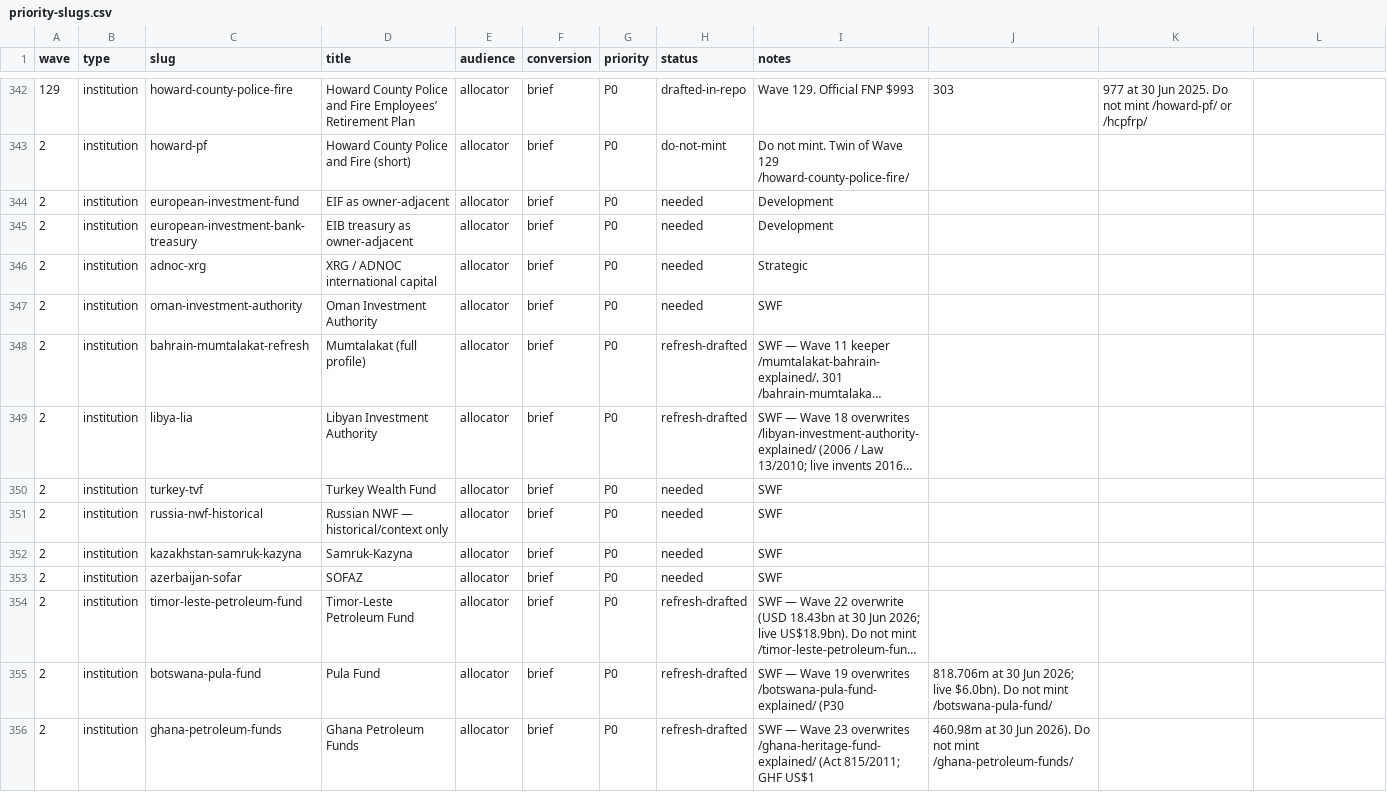
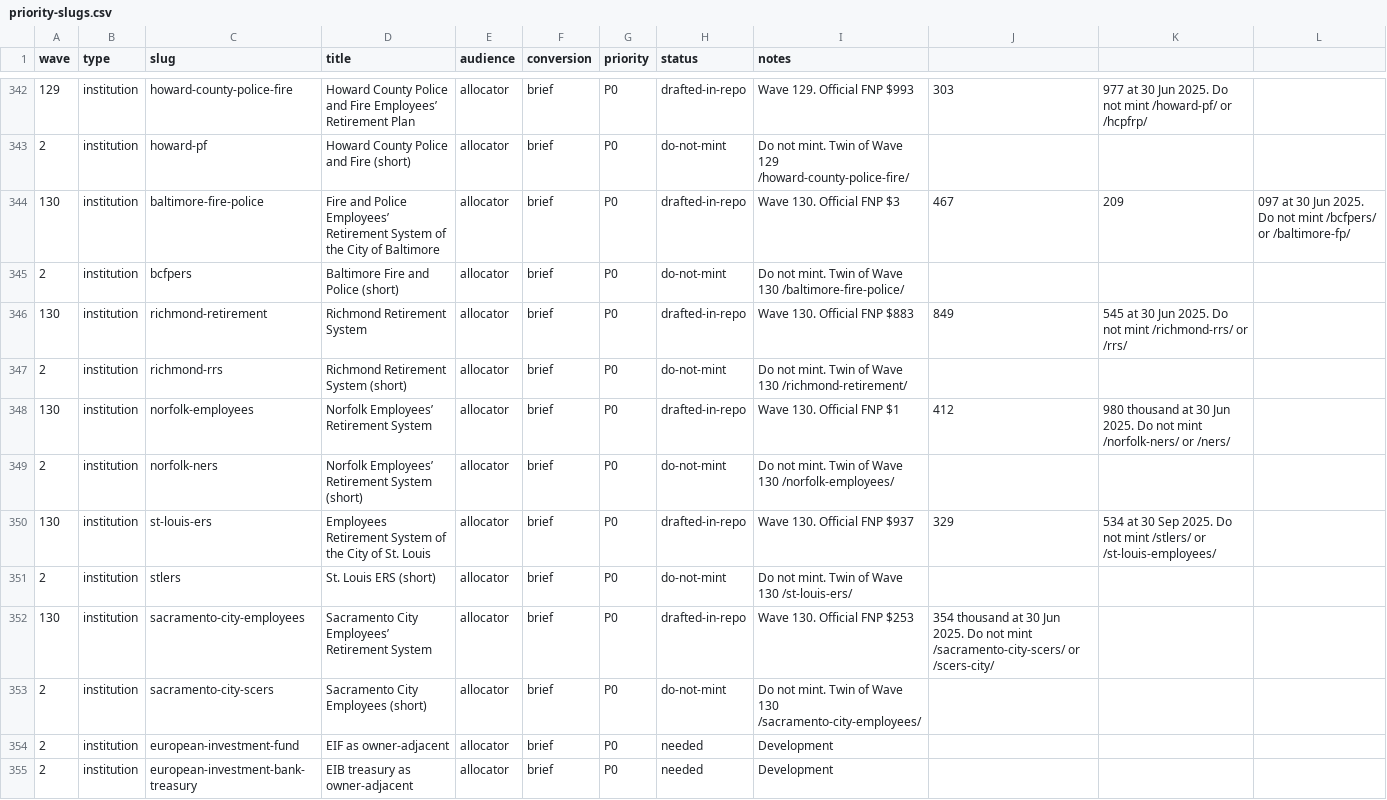
Before and after one commit to timcanada/uao-insurance-gate, a CSV file: seo-aeo/inventory/priority-slugs.csv, drawn as a sheet; only a part is shown, gaps mark what is left out; the shorter side is filled out with more unchanged rows; long unchanged cells end in ….

```diff
--- a/seo-aeo/inventory/priority-slugs.csv
+++ b/seo-aeo/inventory/priority-slugs.csv
@@ -343,2 +343,12 @@ wave,type,slug,title,audience,conversion,priority,status,notes
 2,institution,howard-pf,Howard County Police and Fire (short),allocator,brief,P0,do-not-mint,Do not mint. Twin of Wave 129 /howard-county-police-fire/
+130,institution,baltimore-fire-police,Fire and Police Employees’ Retirement System of the City of Baltimore,allocator,brief,P0,drafted-in-repo,Wave 130. Official FNP $3,467,209,097 at 30 Jun 2025. Do not mint /bcfpers/ or /baltimore-fp/
+2,institution,bcfpers,Baltimore Fire and Police (short),allocator,brief,P0,do-not-mint,Do not mint. Twin of Wave 130 /baltimore-fire-police/
+130,institution,richmond-retirement,Richmond Retirement System,allocator,brief,P0,drafted-in-repo,Wave 130. Official FNP $883,849,545 at 30 Jun 2025. Do not mint /richmond-rrs/ or /rrs/
+2,institution,richmond-rrs,Richmond Retirement System (short),allocator,brief,P0,do-not-mint,Do not mint. Twin of Wave 130 /richmond-retirement/
+130,institution,norfolk-employees,Norfolk Employees’ Retirement System,allocator,brief,P0,drafted-in-repo,Wave 130. Official FNP $1,412,980 thousand at 30 Jun 2025. Do not mint /norfolk-ners/ or /ners/
+2,institution,norfolk-ners,Norfolk Employees’ Retirement System (short),allocator,brief,P0,do-not-mint,Do not mint. Twin of Wave 130 /norfolk-employees/
+130,institution,st-louis-ers,Employees Retirement System of the City of St. Louis,allocator,brief,P0,drafted-in-repo,Wave 130. Official FNP $937,329,534 at 30 Sep 2025. Do not mint /stlers/ or /st-louis-employees/
+2,institution,stlers,St. Louis ERS (short),allocator,brief,P0,do-not-mint,Do not mint. Twin of Wave 130 /st-louis-ers/
+130,institution,sacramento-city-employees,Sacramento City Employees’ Retirement System,allocator,brief,P0,drafted-in-repo,Wave 130. Official FNP $253,354 thousand at 30 Jun 2025. Do not mint /sacramento-city-scers/ or /scers-city/
+2,institution,sacramento-city-scers,Sacramento City Employees (short),allocator,brief,P0,do-not-mint,Do not mint. Twin of Wave 130 /sacramento-city-employees/
 2,institution,european-investment-fund,EIF as owner-adjacent,allocator,brief,P0,needed,Development
```
Also changed, not shown: seo-aeo/inventory/keyword-board.csv, 21 other files.
